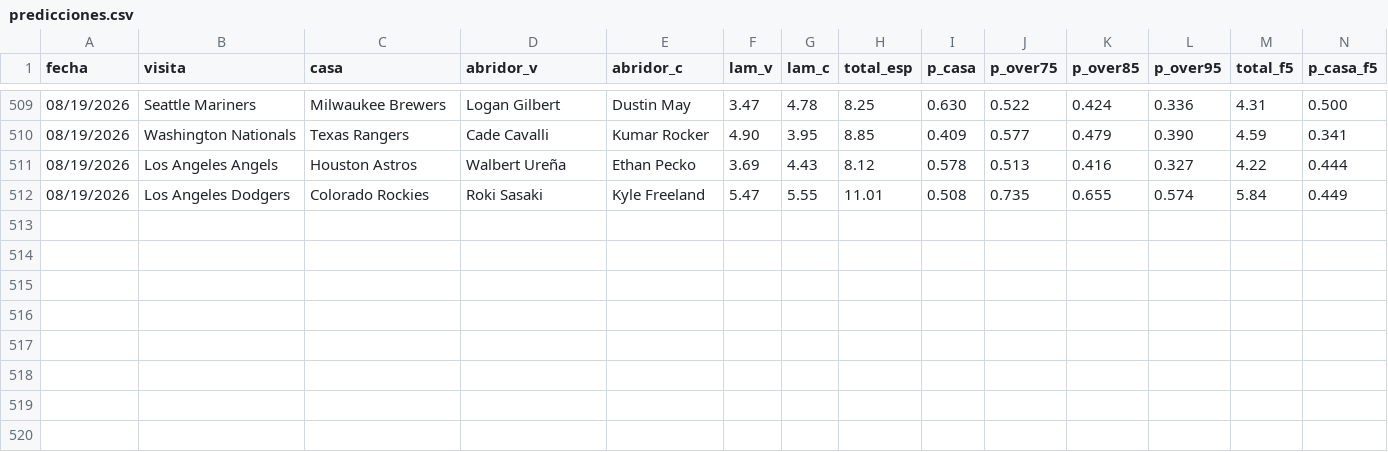
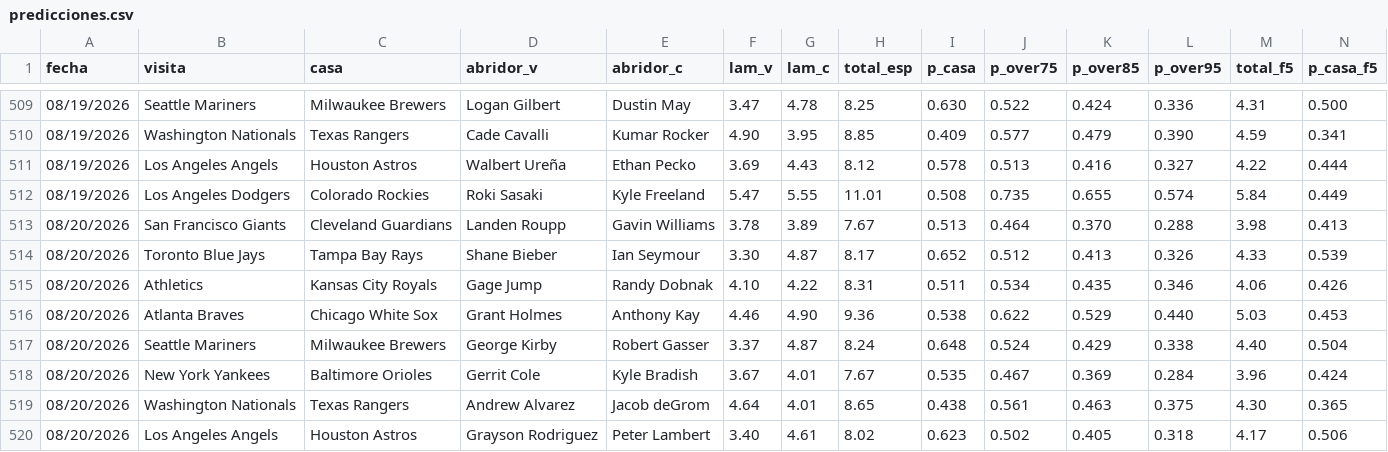
Before and after one commit to Robert123712/MODELO-MLB-V02, a CSV file: predicciones.csv, drawn as a sheet; only a part is shown, gaps mark what is left out; rows hold the shown columns only; the diff names each change by its address in the sheet, - before the commit and + after, or states it on an @@ line.

```diff
--- a/predicciones.csv
+++ b/predicciones.csv
+row 513: 08/20/2026 | San Francisco Giants | Cleveland Guardians | Landen Roupp | Gavin Williams | 3.78 | 3.89 | 7.67 | 0.513 | 0.464 | 0.370 | 0.288 | 3.98 | 0.413
+row 514: 08/20/2026 | Toronto Blue Jays | Tampa Bay Rays | Shane Bieber | Ian Seymour | 3.30 | 4.87 | 8.17 | 0.652 | 0.512 | 0.413 | 0.326 | 4.33 | 0.539
+row 515: 08/20/2026 | Athletics | Kansas City Royals | Gage Jump | Randy Dobnak | 4.10 | 4.22 | 8.31 | 0.511 | 0.534 | 0.435 | 0.346 | 4.06 | 0.426
+row 516: 08/20/2026 | Atlanta Braves | Chicago White Sox | Grant Holmes | Anthony Kay | 4.46 | 4.90 | 9.36 | 0.538 | 0.622 | 0.529 | 0.440 | 5.03 | 0.453
+row 517: 08/20/2026 | Seattle Mariners | Milwaukee Brewers | George Kirby | Robert Gasser | 3.37 | 4.87 | 8.24 | 0.648 | 0.524 | 0.429 | 0.338 | 4.40 | 0.504
+row 518: 08/20/2026 | New York Yankees | Baltimore Orioles | Gerrit Cole | Kyle Bradish | 3.67 | 4.01 | 7.67 | 0.535 | 0.467 | 0.369 | 0.284 | 3.96 | 0.424
+row 519: 08/20/2026 | Washington Nationals | Texas Rangers | Andrew Alvarez | Jacob deGrom | 4.64 | 4.01 | 8.65 | 0.438 | 0.561 | 0.463 | 0.375 | 4.30 | 0.365
+row 520: 08/20/2026 | Los Angeles Angels | Houston Astros | Grayson Rodriguez | Peter Lambert | 3.40 | 4.61 | 8.02 | 0.623 | 0.502 | 0.405 | 0.318 | 4.17 | 0.506
```
Also changed, not shown: 1 other file.
